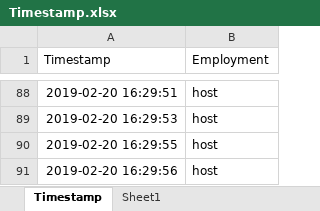
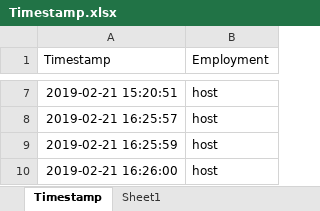
Before and after one commit to soul4242564/FaceDetection, an Excel workbook: Timestamp/Timestamp.xlsx, sheet Timestamp, drawn as a sheet; only a part is shown, gaps mark what is left out; values as stored, in another font and other column widths than the file's, no borders; addresses are those after the commit; the diff covers the shown part only; the diff names each change by its address in the sheet, - before the commit and + after, or states it on an @@ line.

Commit message:
Add files via upload

```diff
--- a/Timestamp/Timestamp.xlsx (sheet Timestamp)
+++ b/Timestamp/Timestamp.xlsx (sheet Timestamp)
-A7 (Timestamp): 2019-02-20 16:29:51
+A7 (Timestamp): 2019-02-21 15:20:51
-A8 (Timestamp): 2019-02-20 16:29:53
+A8 (Timestamp): 2019-02-21 16:25:57
-A9 (Timestamp): 2019-02-20 16:29:55
+A9 (Timestamp): 2019-02-21 16:25:59
-A10 (Timestamp): 2019-02-20 16:29:56
+A10 (Timestamp): 2019-02-21 16:26:00
```
Also changed, not shown: 81 removed rows and 10 edited cells elsewhere in this sheet.
